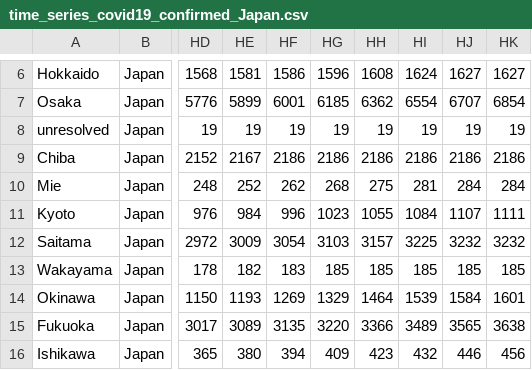
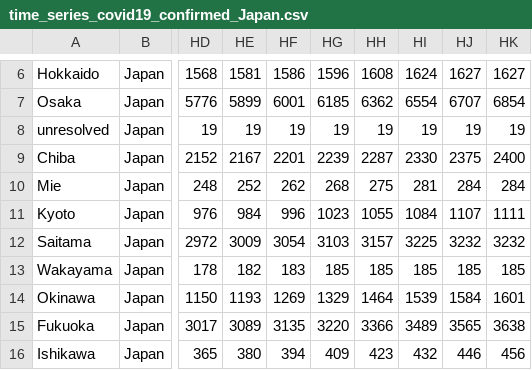
Before and after one commit to sanpei3/covid19jp, a CSV file: time_series_covid19_confirmed_Japan.csv, drawn as a sheet; only a part is shown, gaps mark what is left out; the diff names each change by its address in the sheet, - before the commit and + after, or states it on an @@ line.

Commit message:
Tue Aug 18 09:10:05 JST 2020

```diff
--- a/time_series_covid19_confirmed_Japan.csv
+++ b/time_series_covid19_confirmed_Japan.csv
-HF9: 2186
+HF9: 2201
-HG9: 2186
+HG9: 2239
-HH9: 2186
+HH9: 2287
-HI9: 2186
+HI9: 2330
-HJ9: 2186
+HJ9: 2375
-HK9: 2186
+HK9: 2400
```
